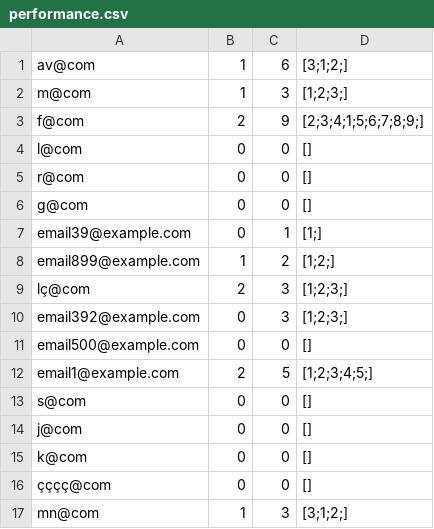
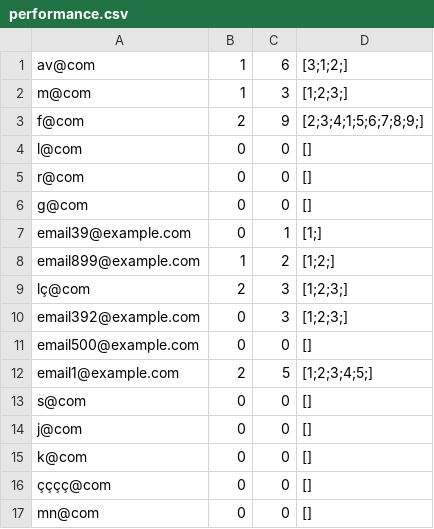
Before and after one commit to jorgecoutinhobr/Magician, a CSV file: src/main/java/com/demo/Database/performance.csv, drawn as a sheet.

```diff
--- a/src/main/java/com/demo/Database/performance.csv
+++ b/src/main/java/com/demo/Database/performance.csv
@@ -16,2 +16,2 @@ k@com,0,0,[]
 çççç@com,0,0,[]
-mn@com,1,3,[3;1;2;]
+mn@com,0,0,[]
```
Also changed, not shown: 1 other file.
